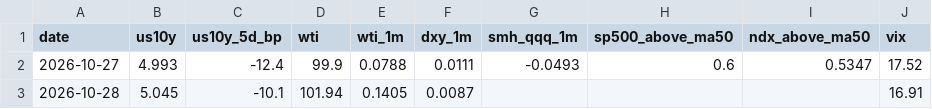
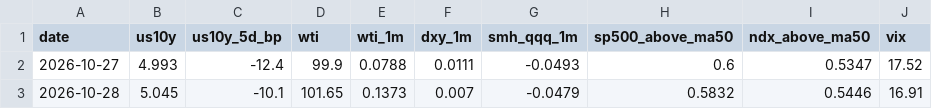
Before and after one commit to yAmeRo6666/sim-prices, a CSV file: thermo_history.csv, drawn as a sheet.

```diff
--- a/thermo_history.csv
+++ b/thermo_history.csv
@@ -2,2 +2,2 @@ date,us10y,us10y_5d_bp,wti,wti_1m,dxy_1m,smh_qqq_1m,sp500_above_ma50,ndx_above_m
 2026-10-27,4.993,-12.4,99.9,0.0788,0.0111,-0.0493,0.6,0.5347,17.52
-2026-10-28,5.045,-10.1,101.94,0.1405,0.0087,,,,16.91
+2026-10-28,5.045,-10.1,101.65,0.1373,0.007,-0.0479,0.5832,0.5446,16.91
```
Also changed, not shown: 5 other files.
